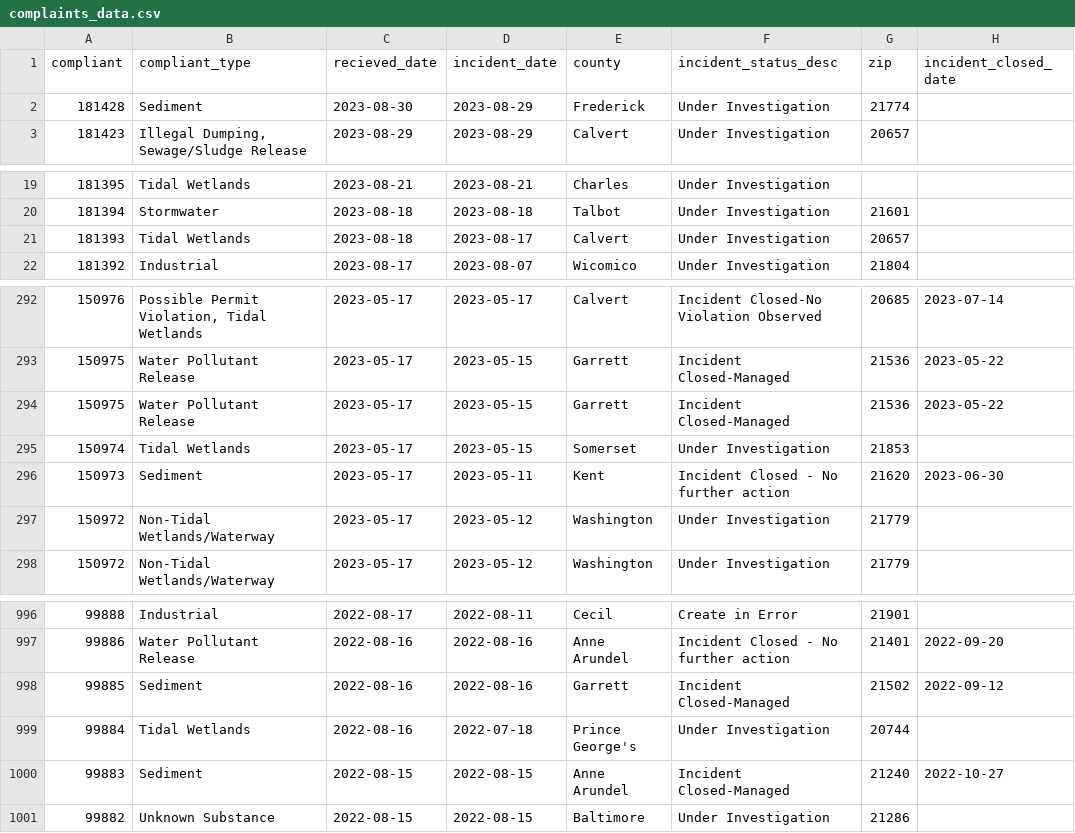
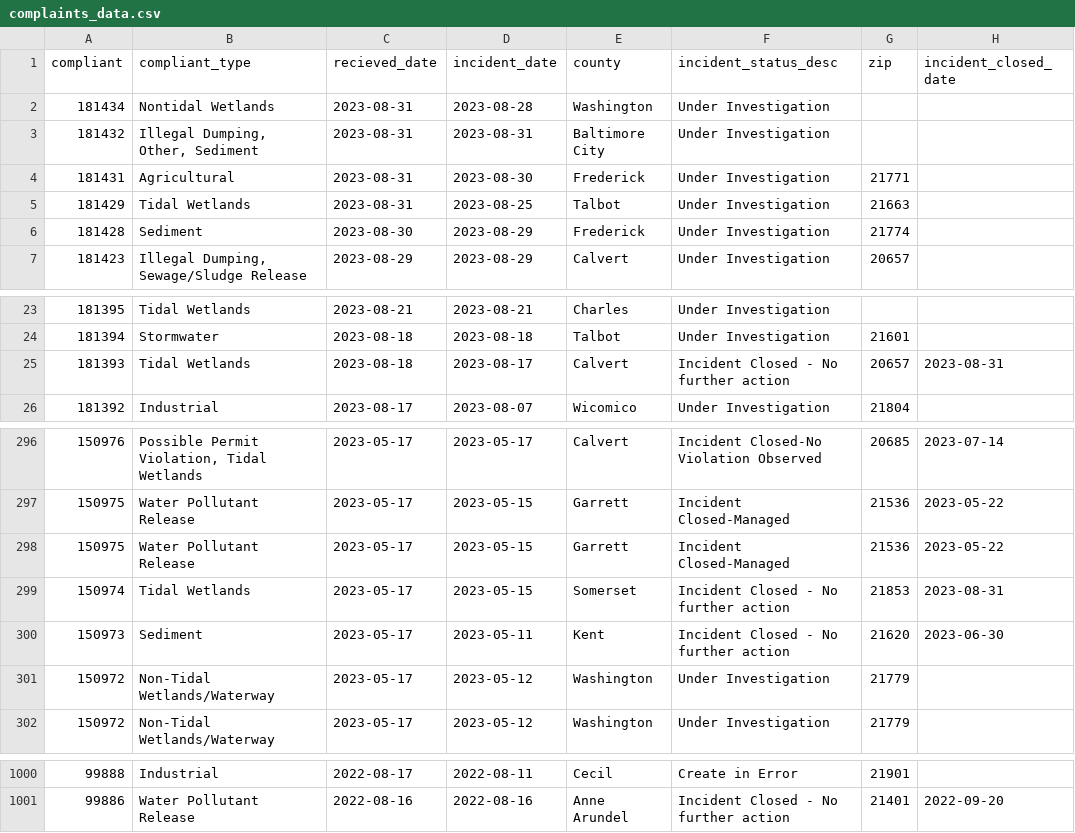
Before and after one commit to amandavhernan/enviro_complaints, a CSV file: complaints_data.csv, drawn as a sheet; only a part is shown, gaps mark what is left out.

Commit message:
new complaints found

```diff
--- a/complaints_data.csv
+++ b/complaints_data.csv
@@ -1,2 +1,6 @@
 compliant,compliant_type,recieved_date,incident_date,county,incident_status_desc,zip,incident_closed_date
+181434,Nontidal Wetlands,2023-08-31,2023-08-28,Washington,Under Investigation,,
+181432,"Illegal Dumping, Other, Sediment",2023-08-31,2023-08-31,Baltimore City,Under Investigation,,
+181431,Agricultural,2023-08-31,2023-08-30,Frederick,Under Investigation,21771,
+181429,Tidal Wetlands,2023-08-31,2023-08-25,Talbot,Under Investigation,21663,
 181428,Sediment,2023-08-30,2023-08-29,Frederick,Under Investigation,21774,
@@ -20,3 +24,3 @@ compliant,compliant_type,recieved_date,incident_date,county,incident_status_desc
 181394,Stormwater,2023-08-18,2023-08-18,Talbot,Under Investigation,21601,
-181393,Tidal Wetlands,2023-08-18,2023-08-17,Calvert,Under Investigation,20657,
+181393,Tidal Wetlands,2023-08-18,2023-08-17,Calvert,Incident Closed - No further action,20657,2023-08-31
 181392,Industrial,2023-08-17,2023-08-07,Wicomico,Under Investigation,21804,
@@ -294,3 +298,3 @@ compliant,compliant_type,recieved_date,incident_date,county,incident_status_desc
 150975,Water Pollutant Release,2023-05-17,2023-05-15,Garrett,Incident Closed-Managed,21536,2023-05-22
-150974,Tidal Wetlands,2023-05-17,2023-05-15,Somerset,Under Investigation,21853,
+150974,Tidal Wetlands,2023-05-17,2023-05-15,Somerset,Incident Closed - No further action,21853,2023-08-31
 150973,Sediment,2023-05-17,2023-05-11,Kent,Incident Closed - No further action,21620,2023-06-30
@@ -997,5 +1001 @@ compliant,compliant_type,recieved_date,incident_date,county,incident_status_desc
 99886,Water Pollutant Release,2022-08-16,2022-08-16,Anne Arundel,Incident Closed - No further action,21401,2022-09-20
-99885,Sediment,2022-08-16,2022-08-16,Garrett,Incident Closed-Managed,21502,2022-09-12
-99884,Tidal Wetlands,2022-08-16,2022-07-18,Prince George's,Under Investigation,20744,
-99883,Sediment,2022-08-15,2022-08-15,Anne Arundel,Incident Closed-Managed,21240,2022-10-27
-99882,Unknown Substance,2022-08-15,2022-08-15,Baltimore,Under Investigation,21286,
```
Also changed, not shown: 1 other file.
